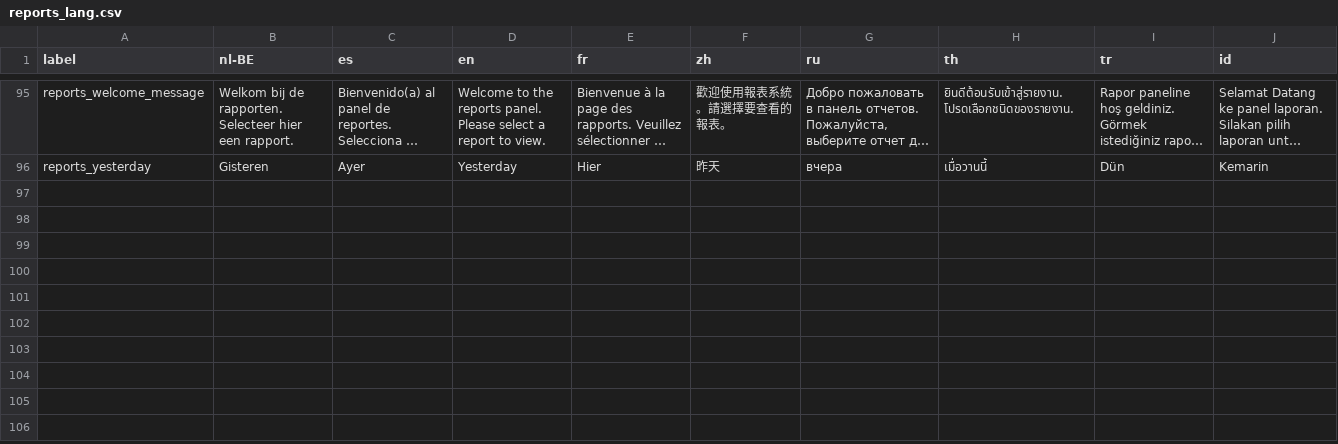
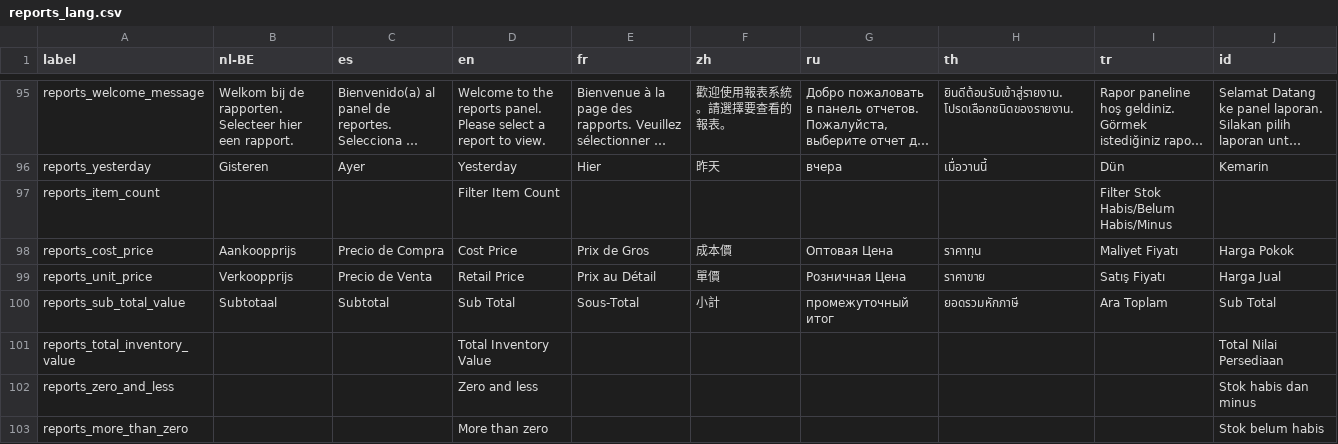
Before and after one commit to Darli963/sistema-inventario-ventas, a CSV file: translations/reports_lang.csv, drawn as a sheet; only a part is shown, gaps mark what is left out; long unchanged cells end in …; the diff names each change by its address in the sheet, - before the commit and + after, or states it on an @@ line.

```diff
--- a/translations/reports_lang.csv
+++ b/translations/reports_lang.csv
+row 97: reports_item_count |  |  | Filter Item Count |  |  |  |  | Filter Stok Habis/Belum Habis/Minus
+row 98: reports_cost_price | Aankoopprijs | Precio de Compra | Cost Price | Prix de Gros | 成本價 | Оптовая Цена | ราคาทุน | Maliyet Fiyatı | Harga Pokok
+row 99: reports_unit_price | Verkoopprijs | Precio de Venta | Retail Price | Prix au Détail | 單價 | Розничная Цена | ราคาขาย | Satış Fiyatı | Harga Jual
+row 100: reports_sub_total_value | Subtotaal | Subtotal | Sub Total | Sous-Total | 小計 | промежуточный итог | ยอดรวมหักภาษี | Ara Toplam | Sub Total
+row 101: reports_total_inventory_value |  |  | Total Inventory Value |  |  |  |  |  | Total Nilai Persediaan
+row 102: reports_zero_and_less |  |  | Zero and less |  |  |  |  |  | Stok habis dan minus
+row 103: reports_more_than_zero |  |  | More than zero |  |  |  |  |  | Stok belum habis
```
Also changed, not shown: 9 other files.
